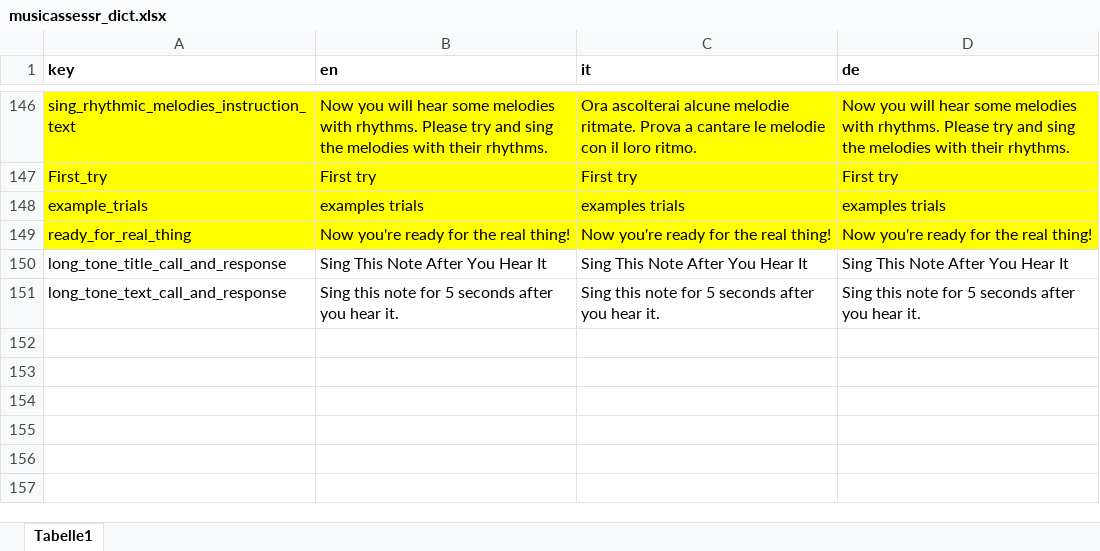
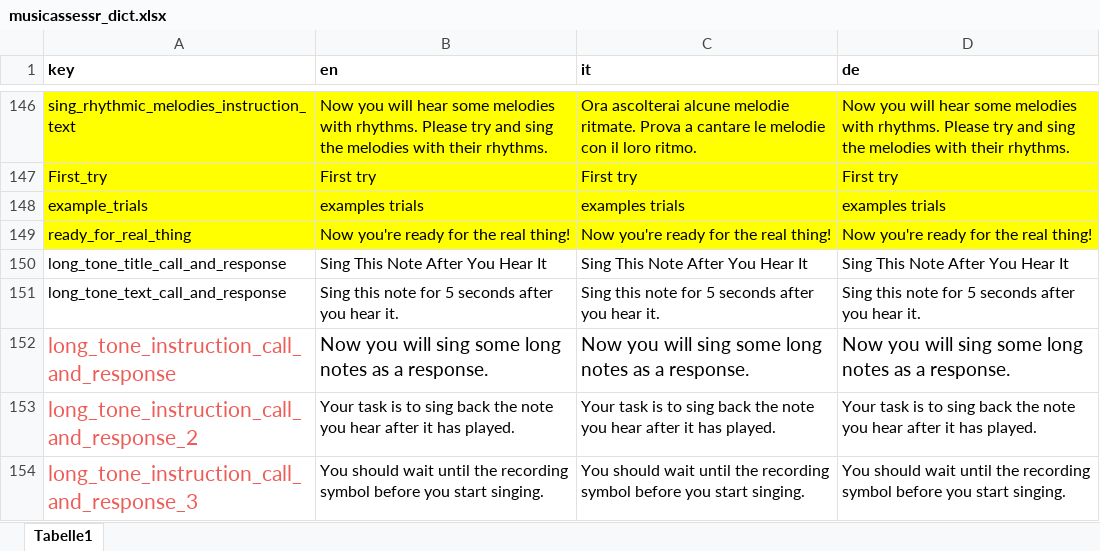
Before and after one commit to sebsilas/musicassessr, an Excel workbook: data-raw/musicassessr_dict.xlsx, sheet Tabelle1, drawn as a sheet; only a part is shown, gaps mark what is left out; values as stored, in another font and other column widths than the file's, no borders; the diff names each change by its address in the sheet, - before the commit and + after, or states it on an @@ line.

Commit message:
Update dict

```diff
--- a/data-raw/musicassessr_dict.xlsx (sheet Tabelle1)
+++ b/data-raw/musicassessr_dict.xlsx (sheet Tabelle1)
+row 152: long_tone_instruction_call_and_response | Now you will sing some long notes as a response. | Now you will sing some long notes as a response. | Now you will sing some long notes as a response.
+row 153: long_tone_instruction_call_and_response_2 | Your task is to sing back the note you hear after it has played. | Your task is to sing back the note you hear after it has played. | Your task is to sing back the note you hear after it has played.
+row 154: long_tone_instruction_call_and_response_3 | You should wait until the recording symbol before you start singing. | You should wait until the recording symbol before you start singing. | You should wait until the recording symbol before you start singing.
```
Also changed, not shown: 2 other files.
